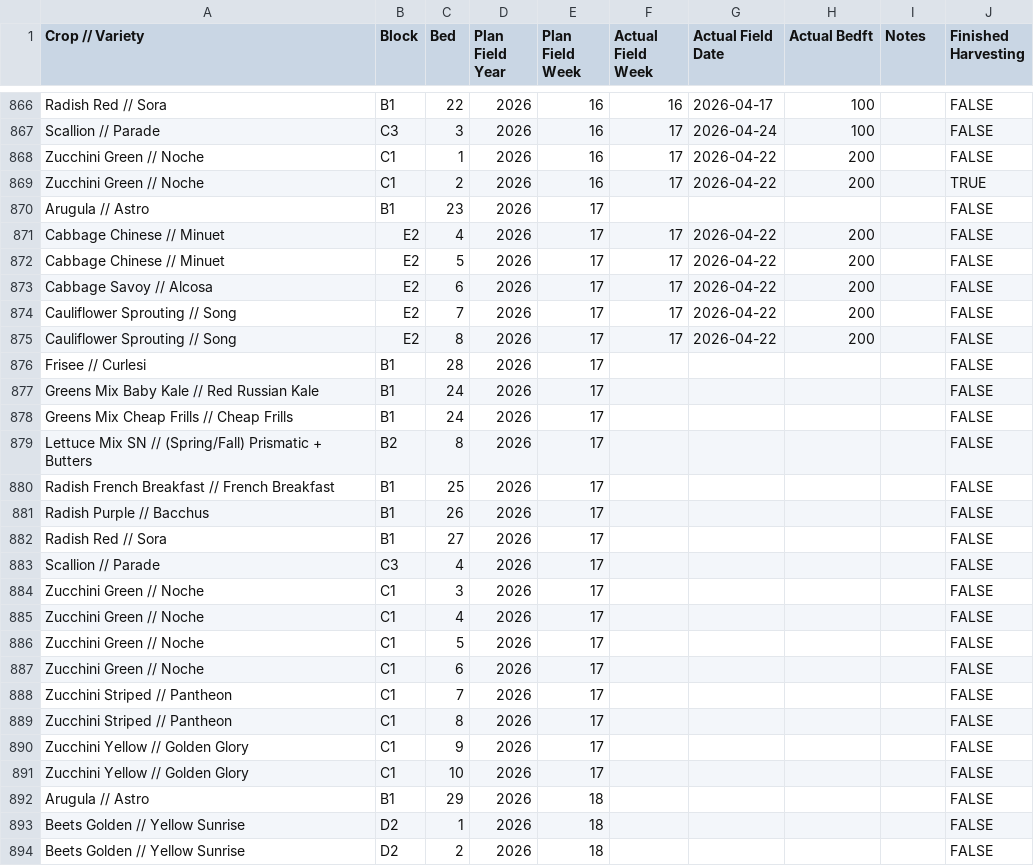
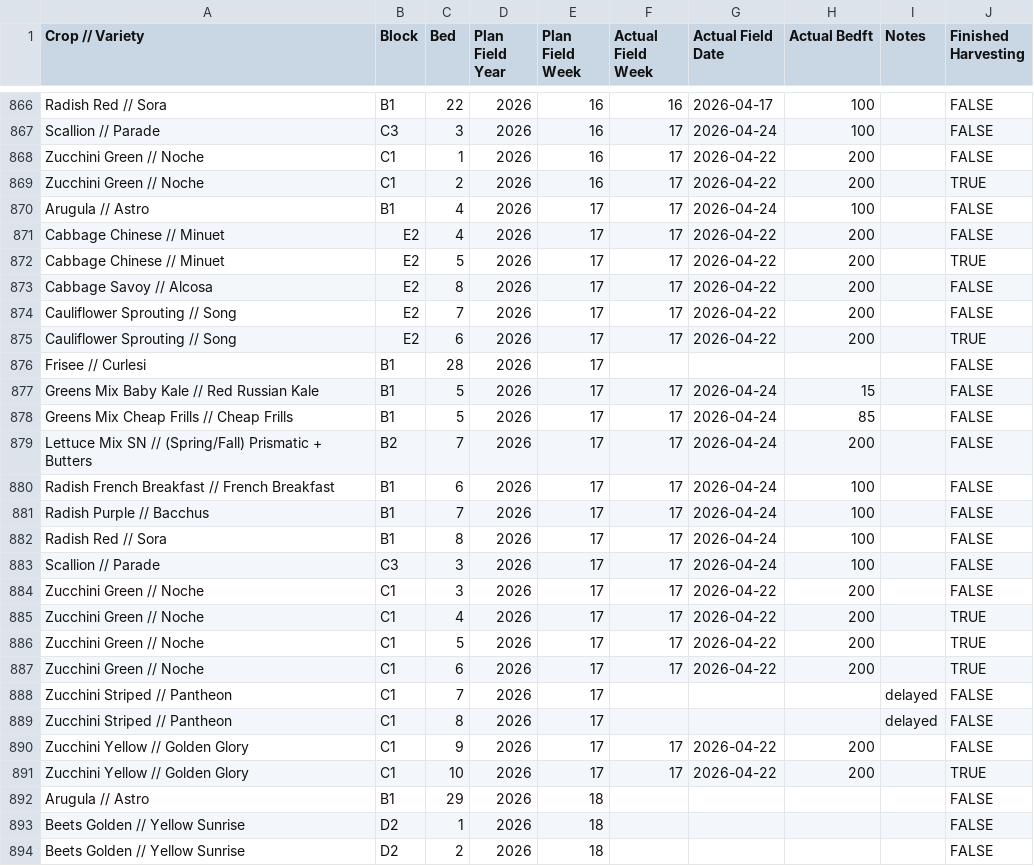
Before and after one commit to MrAllatta/farm, a CSV file: data/live_import_bundle/crop-plan/year_2023/planting_field_records.csv, drawn as a sheet; only a part is shown, gaps mark what is left out.

```diff
--- a/data/live_import_bundle/crop-plan/year_2023/planting_field_records.csv
+++ b/data/live_import_bundle/crop-plan/year_2023/planting_field_records.csv
@@ -869,24 +869,24 @@ Zucchini Green // Noche,C1,1,2026,16,17,2026-04-22,200,,FALSE
 Zucchini Green // Noche,C1,2,2026,16,17,2026-04-22,200,,TRUE
-Arugula // Astro,B1,23,2026,17,,,,,FALSE
+Arugula // Astro,B1,4,2026,17,17,2026-04-24,100,,FALSE
 Cabbage Chinese // Minuet,E2,4,2026,17,17,2026-04-22,200,,FALSE
-Cabbage Chinese // Minuet,E2,5,2026,17,17,2026-04-22,200,,FALSE
-Cabbage Savoy // Alcosa,E2,6,2026,17,17,2026-04-22,200,,FALSE
+Cabbage Chinese // Minuet,E2,5,2026,17,17,2026-04-22,200,,TRUE
+Cabbage Savoy // Alcosa,E2,8,2026,17,17,2026-04-22,200,,FALSE
 Cauliflower Sprouting // Song,E2,7,2026,17,17,2026-04-22,200,,FALSE
-Cauliflower Sprouting // Song,E2,8,2026,17,17,2026-04-22,200,,FALSE
+Cauliflower Sprouting // Song,E2,6,2026,17,17,2026-04-22,200,,TRUE
 Frisee // Curlesi,B1,28,2026,17,,,,,FALSE
-Greens Mix Baby Kale // Red Russian Kale,B1,24,2026,17,,,,,FALSE
-Greens Mix Cheap Frills // Cheap Frills,B1,24,2026,17,,,,,FALSE
-Lettuce Mix SN // (Spring/Fall) Prismatic + Butters,B2,8,2026,17,,,,,FALSE
-Radish French Breakfast // French Breakfast,B1,25,2026,17,,,,,FALSE
-Radish Purple // Bacchus,B1,26,2026,17,,,,,FALSE
-Radish Red // Sora,B1,27,2026,17,,,,,FALSE
-Scallion // Parade,C3,4,2026,17,,,,,FALSE
-Zucchini Green // Noche,C1,3,2026,17,,,,,FALSE
-Zucchini Green // Noche,C1,4,2026,17,,,,,FALSE
-Zucchini Green // Noche,C1,5,2026,17,,,,,FALSE
-Zucchini Green // Noche,C1,6,2026,17,,,,,FALSE
-Zucchini Striped // Pantheon,C1,7,2026,17,,,,,FALSE
-Zucchini Striped // Pantheon,C1,8,2026,17,,,,,FALSE
-Zucchini Yellow // Golden Glory,C1,9,2026,17,,,,,FALSE
-Zucchini Yellow // Golden Glory,C1,10,2026,17,,,,,FALSE
+Greens Mix Baby Kale // Red Russian Kale,B1,5,2026,17,17,2026-04-24,15,,FALSE
+Greens Mix Cheap Frills // Cheap Frills,B1,5,2026,17,17,2026-04-24,85,,FALSE
+Lettuce Mix SN // (Spring/Fall) Prismatic + Butters,B2,7,2026,17,17,2026-04-24,200,,FALSE
+Radish French Breakfast // French Breakfast,B1,6,2026,17,17,2026-04-24,100,,FALSE
+Radish Purple // Bacchus,B1,7,2026,17,17,2026-04-24,100,,FALSE
+Radish Red // Sora,B1,8,2026,17,17,2026-04-24,100,,FALSE
+Scallion // Parade,C3,3,2026,17,17,2026-04-24,100,,FALSE
+Zucchini Green // Noche,C1,3,2026,17,17,2026-04-22,200,,FALSE
+Zucchini Green // Noche,C1,4,2026,17,17,2026-04-22,200,,TRUE
+Zucchini Green // Noche,C1,5,2026,17,17,2026-04-22,200,,TRUE
+Zucchini Green // Noche,C1,6,2026,17,17,2026-04-22,200,,TRUE
+Zucchini Striped // Pantheon,C1,7,2026,17,,,,delayed,FALSE
+Zucchini Striped // Pantheon,C1,8,2026,17,,,,delayed,FALSE
+Zucchini Yellow // Golden Glory,C1,9,2026,17,17,2026-04-22,200,,FALSE
+Zucchini Yellow // Golden Glory,C1,10,2026,17,17,2026-04-22,200,,TRUE
 Arugula // Astro,B1,29,2026,18,,,,,FALSE
```
Also changed, not shown: data/live_import_bundle/crop-plan/year_2024/planting_field_records.csv, data/live_import_bundle/crop-plan/year_2025/planting_field_records.csv, 20 other files.
